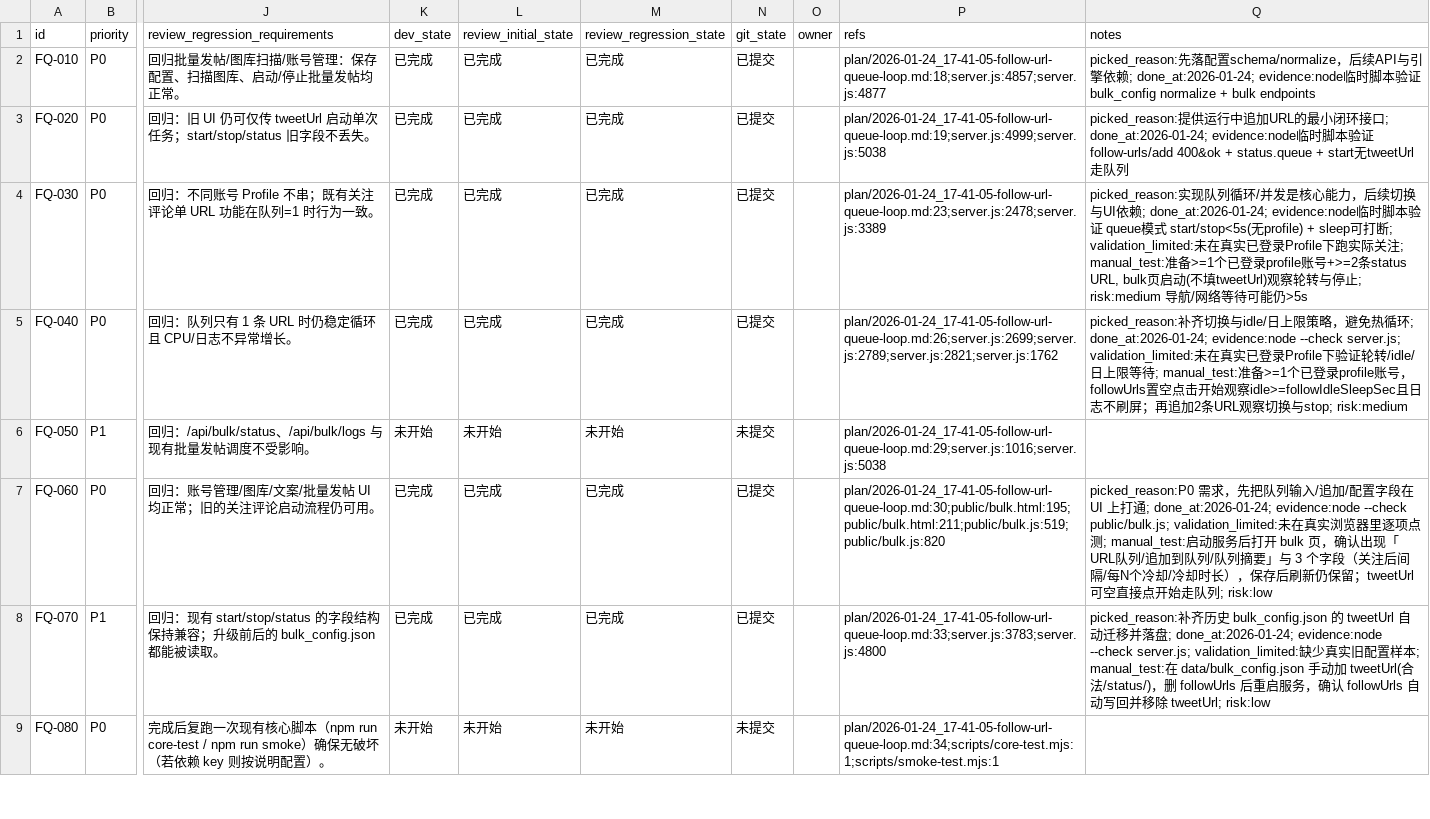
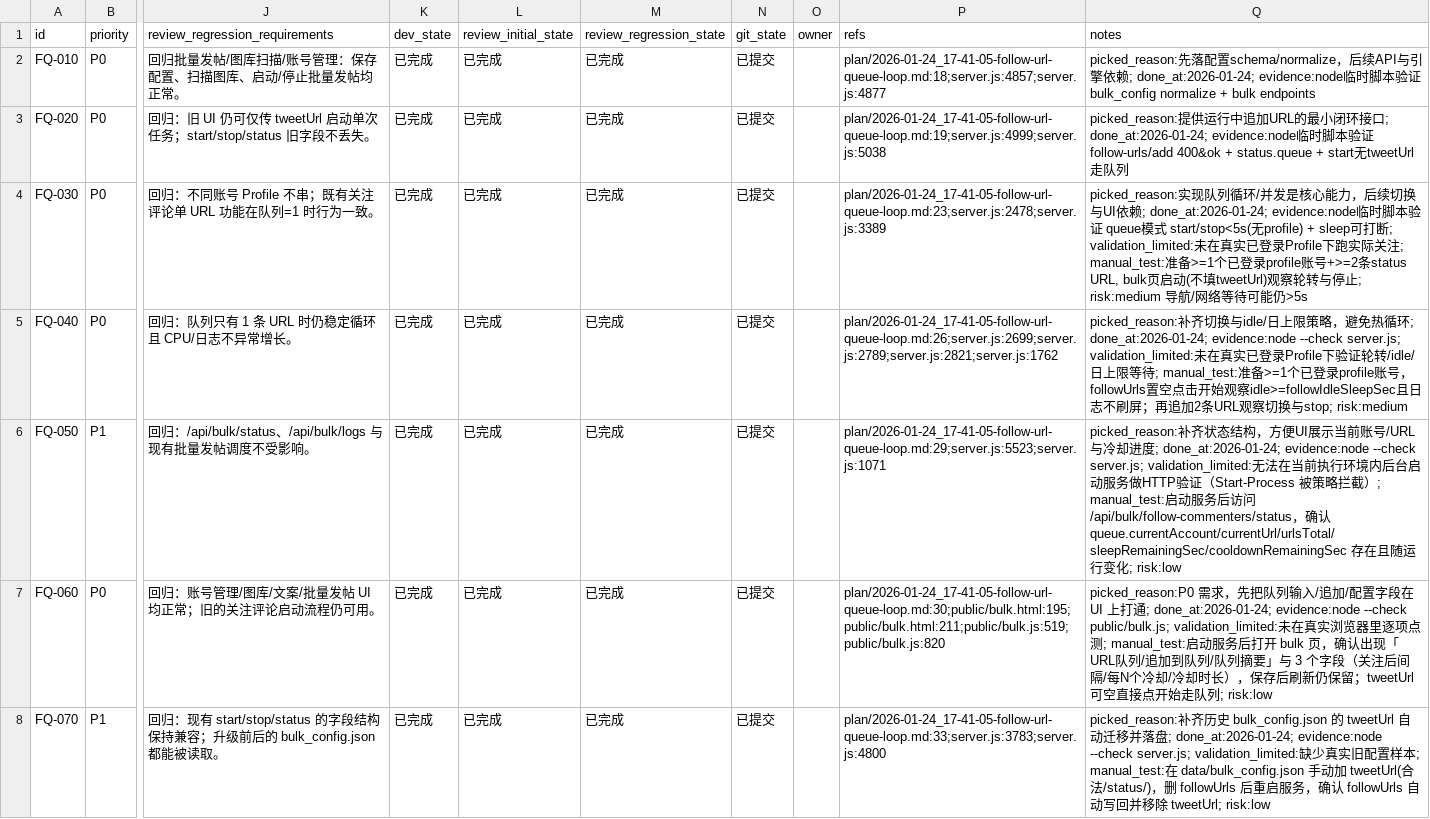
Before and after one commit to dogami567/X-retweet-bot, a CSV file: issues/2026-01-24_18-41-30-follow-url-queue-loop.csv, drawn as a sheet; only a part is shown, gaps mark what is left out; the shorter side is filled out with more unchanged rows; the diff names each change by its address in the sheet, - before the commit and + after, or states it on an @@ line.

```diff
--- a/issues/2026-01-24_18-41-30-follow-url-queue-loop.csv
+++ b/issues/2026-01-24_18-41-30-follow-url-queue-loop.csv
-K6 (dev_state): 未开始
+K6 (dev_state): 已完成
-L6 (review_initial_state): 未开始
+L6 (review_initial_state): 已完成
-M6 (review_regression_state): 未开始
+M6 (review_regression_state): 已完成
-N6 (git_state): 未提交
+N6 (git_state): 已提交
-P6 (refs): plan/2026-01-24_17-41-05-follow-url-queue-loop.md:29;server.js:1016;server.js:5038
+P6 (refs): plan/2026-01-24_17-41-05-follow-url-queue-loop.md:29;server.js:5523;server.js:1071
-Q6 (notes): (empty)
+Q6 (notes): picked_reason:补齐状态结构，方便UI展示当前账号/URL与冷却进度; done_at:2026-01-24; evidence:node --check server.js; validation_limited:无法在当前执行环境内后台启动服务做HTTP验证（Start-Process 被策略拦截）; manual_test:启动服务后访问 /api/bulk/follow-commenters/status，确认 queue.currentAccount/currentUrl/urlsTotal/sleepRemainingSec/cooldownRemainingSec 存在且随运行变化; risk:low
```
Also changed, not shown: 1 other file.
